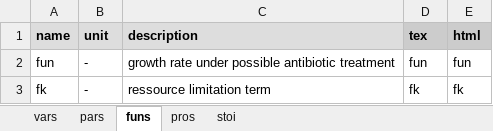
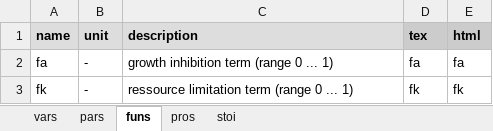
Before and after one commit to dkneis/rodeoApp, an Excel workbook: inst/examples/DRT/model.xlsx, sheet funs, drawn as a sheet; values as stored, in another font and other column widths than the file's, no borders; removed rows and columns are numbered as before the commit, all else as after; the diff names each change by its address in the sheet, - before the commit and + after, or states it on an @@ line.

```diff
--- a/inst/examples/DRT/model.xlsx (sheet funs)
+++ b/inst/examples/DRT/model.xlsx (sheet funs)
-row 2: fun | - | growth rate under possible antibiotic treatment | fun | fun
+row 2: fa | - | growth inhibition term (range 0 ... 1) | fa | fa
-C3 (description): ressource limitation term
+C3 (description): ressource limitation term (range 0 ... 1)
```
Also changed, not shown: sheet pars, sheet pros, sheet stoi, 3 other files.
